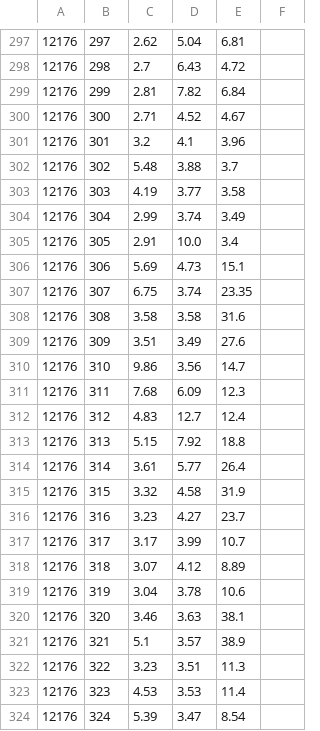
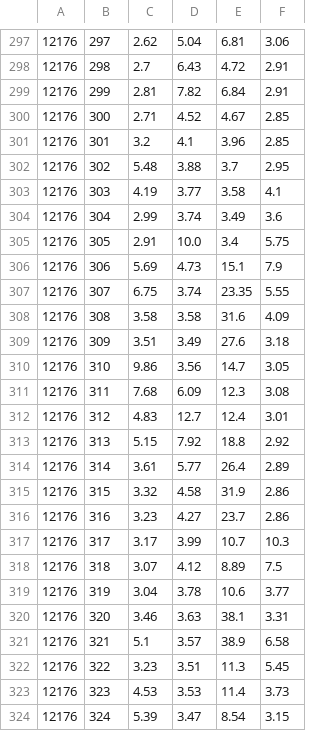
Before and after one commit to hydrosolutions/SAPPHIRE_Forecast_Tools, a CSV file: apps/internal_data/hydrograph_day.csv, drawn as a sheet; only a part is shown, gaps mark what is left out; the diff covers the shown part only; the diff names each change by its address in the sheet, - before the commit and + after, or states it on an @@ line.

```diff
--- a/apps/internal_data/hydrograph_day.csv
+++ b/apps/internal_data/hydrograph_day.csv
-F297: (empty)
+F297: 3.06
-F298:F299: (empty)
+F298:F299: 2.91
-F300:F301: (empty)
+F300:F301: 2.85
-F302: (empty)
+F302: 2.95
-F303: (empty)
+F303: 4.1
-F304: (empty)
+F304: 3.6
-F305: (empty)
+F305: 5.75
-F306: (empty)
+F306: 7.9
-F307: (empty)
+F307: 5.55
-F308: (empty)
+F308: 4.09
-F309: (empty)
+F309: 3.18
-F310: (empty)
+F310: 3.05
-F311: (empty)
+F311: 3.08
-F312: (empty)
+F312: 3.01
-F313: (empty)
+F313: 2.92
-F314: (empty)
+F314: 2.89
-F315:F316: (empty)
+F315:F316: 2.86
-F317: (empty)
+F317: 10.3
-F318: (empty)
+F318: 7.5
-F319: (empty)
+F319: 3.77
-F320: (empty)
+F320: 3.31
-F321: (empty)
+F321: 6.58
-F322: (empty)
+F322: 5.45
-F323: (empty)
+F323: 3.73
-F324: (empty)
+F324: 3.15
```
Also changed, not shown: 114 edited cells elsewhere in this file, apps/internal_data/forecasts_pentad.csv, apps/internal_data/hydrograph_pentad.csv, 13 other files.
